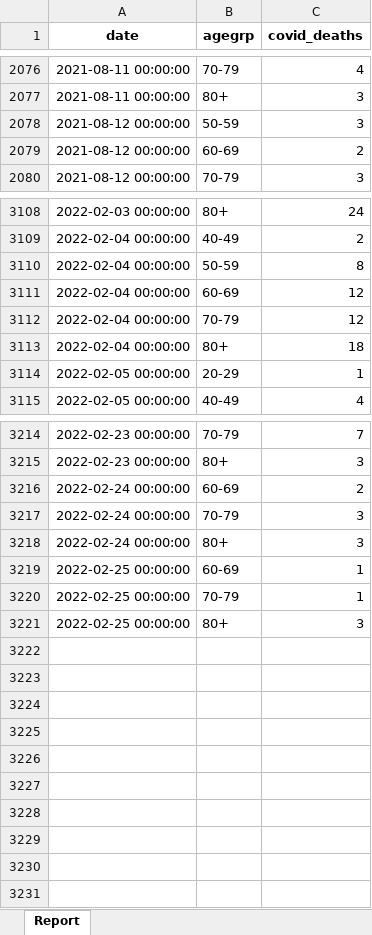
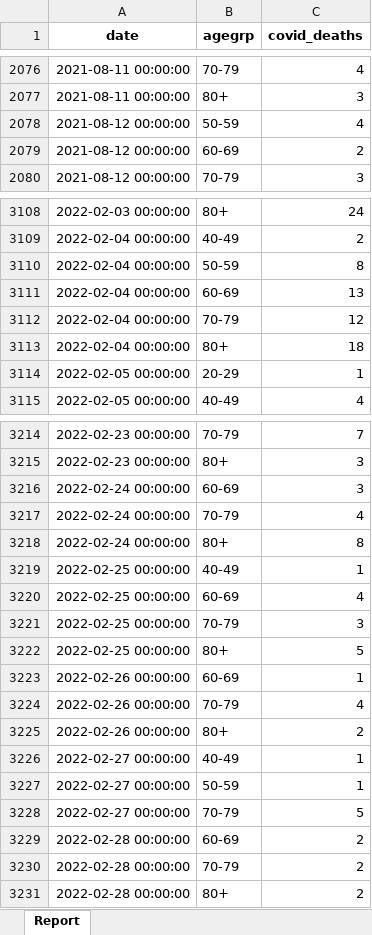
Before and after one commit to ercbk/Indiana-COVID-19-Tracker, an Excel workbook: data/age-deaths-historic.xlsx, sheet Report, drawn as a sheet; only a part is shown, gaps mark what is left out; values as stored, in another font and other column widths than the file's, no borders; addresses are those after the commit; the diff names each change by its address in the sheet, - before the commit and + after, or states it on an @@ line.

```diff
--- a/data/age-deaths-historic.xlsx (sheet Report)
+++ b/data/age-deaths-historic.xlsx (sheet Report)
-C2078 (covid_deaths): 3
+C2078 (covid_deaths): 4
-C3111 (covid_deaths): 12
+C3111 (covid_deaths): 13
-C3216 (covid_deaths): 2
+C3216 (covid_deaths): 3
-C3217 (covid_deaths): 3
+C3217 (covid_deaths): 4
-C3218 (covid_deaths): 3
+C3218 (covid_deaths): 8
-B3219 (agegrp): 60-69
+B3219 (agegrp): 40-49
+row 3220: 2022-02-25 00:00:00 | 60-69 | 4
-C3221 (covid_deaths): 1
+C3221 (covid_deaths): 3
-C3222 (covid_deaths): 3
+C3222 (covid_deaths): 5
+row 3223: 2022-02-26 00:00:00 | 60-69 | 1
+row 3224: 2022-02-26 00:00:00 | 70-79 | 4
+row 3225: 2022-02-26 00:00:00 | 80+ | 2
+row 3226: 2022-02-27 00:00:00 | 40-49 | 1
+row 3227: 2022-02-27 00:00:00 | 50-59 | 1
+row 3228: 2022-02-27 00:00:00 | 70-79 | 5
+row 3229: 2022-02-28 00:00:00 | 60-69 | 2
+row 3230: 2022-02-28 00:00:00 | 70-79 | 2
+row 3231: 2022-02-28 00:00:00 | 80+ | 2
```
Also changed, not shown: 26 other files.
